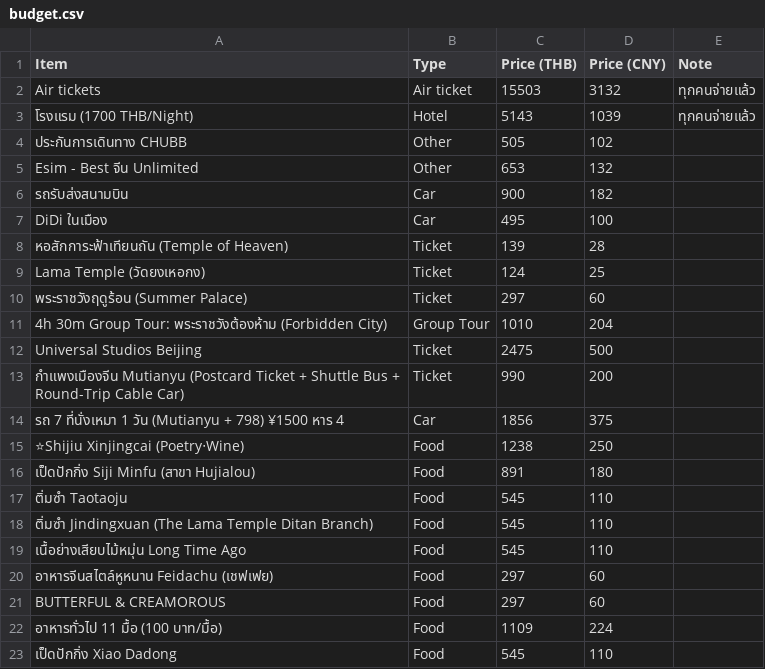
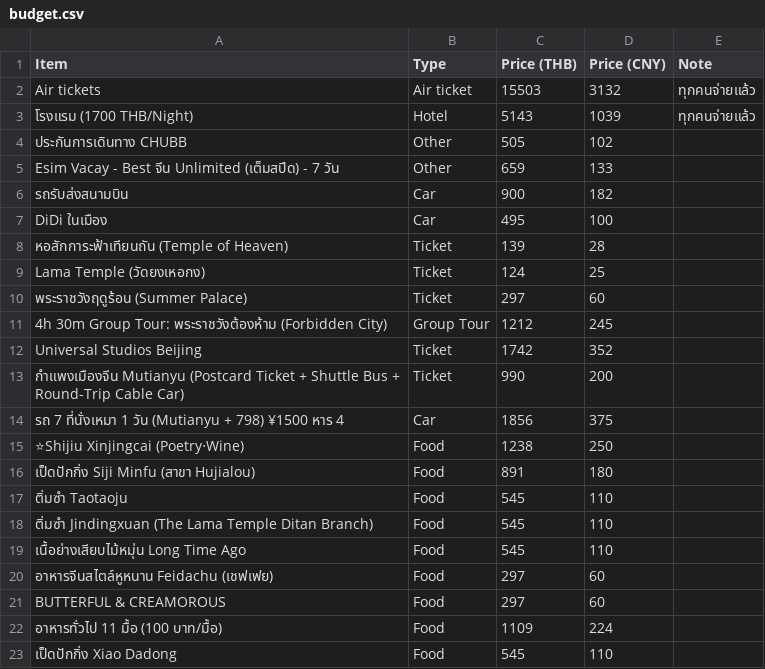
Before and after one commit to asamaliammukda-ux/beijing2026, a CSV file: data/budget.csv, drawn as a sheet.

```diff
--- a/data/budget.csv
+++ b/data/budget.csv
@@ -4,3 +4,3 @@ Air tickets,Air ticket,15503,3132,ทุกคนจ่ายแล้ว
 ประกันการเดินทาง CHUBB,Other,505,102,
-Esim - Best จีน Unlimited,Other,653,132,
+Esim Vacay - Best จีน Unlimited (เต็มสปีด) - 7 วัน,Other,659,133,
 รถรับส่งสนามบิน,Car,900,182,
@@ -10,4 +10,4 @@ Lama Temple (วัดยงเหอกง),Ticket,124,25,
 พระราชวังฤดูร้อน (Summer Palace),Ticket,297,60,
-4h 30m Group Tour: พระราชวังต้องห้าม (Forbidden City),Group Tour,1010,204,
-Universal Studios Beijing,Ticket,2475,500,
+4h 30m Group Tour: พระราชวังต้องห้าม (Forbidden City),Group Tour,1212,245,
+Universal Studios Beijing,Ticket,1742,352,
 "กำแพงเมืองจีน Mutianyu (Postcard Ticket + Shuttle Bus + Round-Trip Cable Car)",Ticket,990,200,
```
Also changed, not shown: data/itinerary.csv.
